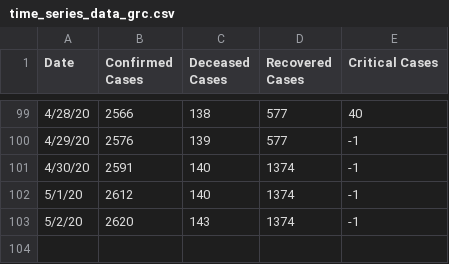
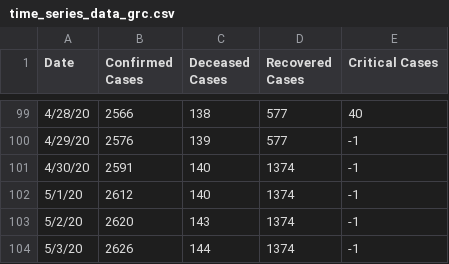
Before and after one commit to Trinityyi/COVID-19-Greece, a CSV file: time_series_data_grc.csv, drawn as a sheet; only a part is shown, gaps mark what is left out.

```diff
--- a/time_series_data_grc.csv
+++ b/time_series_data_grc.csv
@@ -103 +103,2 @@ Date,Confirmed Cases,Deceased Cases,Recovered Cases,Critical Cases
 5/2/20,2620,143,1374,-1
+5/3/20,2626,144,1374,-1
```
Also changed, not shown: 1 other file.
